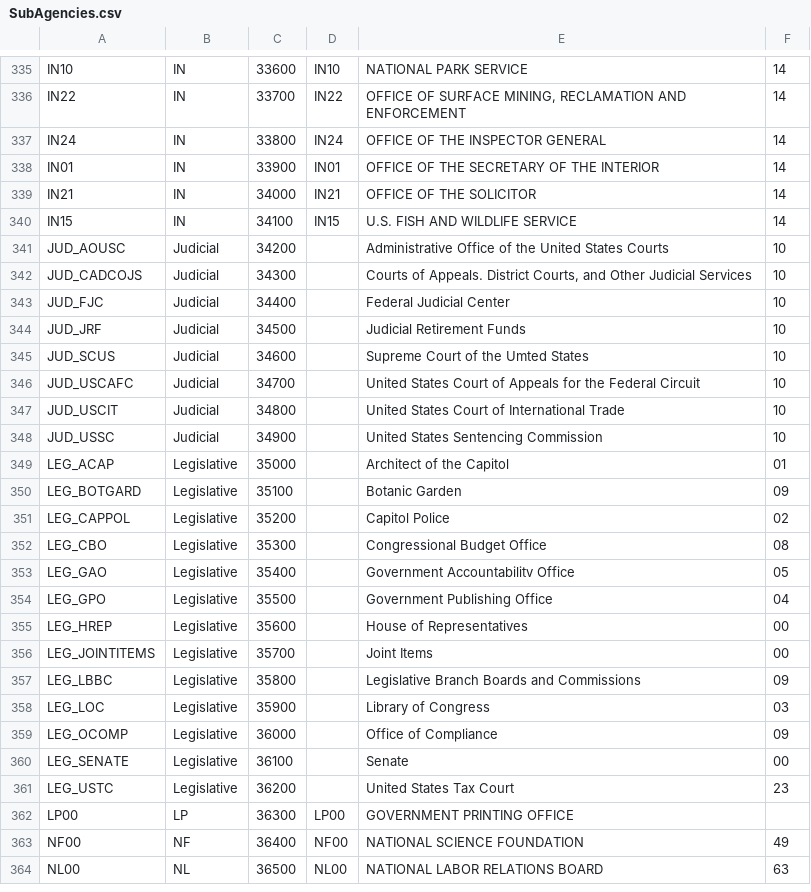
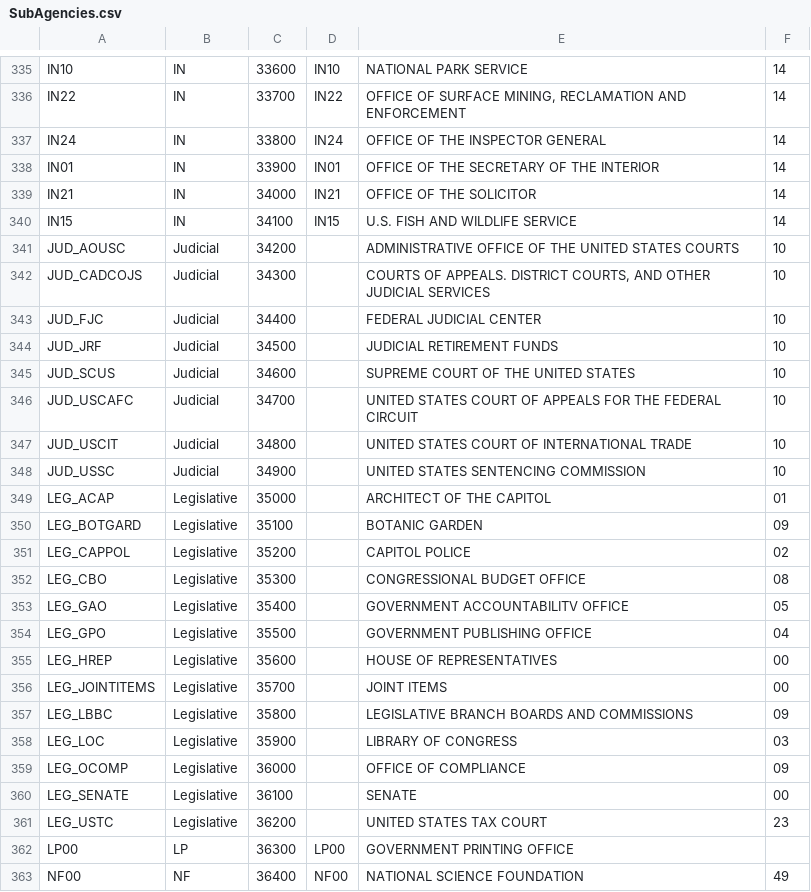
Before and after one commit to LeeTrent/lmsextreg, a CSV file: Database/DataImports/SubAgencies.csv, drawn as a sheet; only a part is shown, gaps mark what is left out; the shorter side is filled out with more unchanged rows.

```diff
--- a/Database/DataImports/SubAgencies.csv
+++ b/Database/DataImports/SubAgencies.csv
@@ -340,23 +340,23 @@ IN21,IN,34000,IN21,OFFICE OF THE SOLICITOR,14
 IN15,IN,34100,IN15,U.S. FISH AND WILDLIFE SERVICE,14
-JUD_AOUSC,Judicial,34200,,Administrative Office of the United States Courts,10
-JUD_CADCOJS,Judicial,34300,,"Courts of Appeals. District Courts, and Other Judicial Services",10
-JUD_FJC,Judicial,34400,,Federal Judicial Center,10
-JUD_JRF,Judicial,34500,,Judicial Retirement Funds,10
-JUD_SCUS,Judicial,34600,,Supreme Court of the Umted States,10
-JUD_USCAFC,Judicial,34700,,United States Court of Appeals for the Federal Circuit,10
-JUD_USCIT,Judicial,34800,,United States Court of International Trade,10
-JUD_USSC,Judicial,34900,,United States Sentencing Commission,10
-LEG_ACAP,Legislative,35000,,Architect of the Capitol,01
-LEG_BOTGARD,Legislative,35100,,Botanic Garden,09
-LEG_CAPPOL,Legislative,35200,,Capitol Police,02
-LEG_CBO,Legislative,35300,,Congressional Budget Office,08
-LEG_GAO,Legislative,35400,,Government Accountabilitv Office,05
-LEG_GPO,Legislative,35500,,Government Publishing Office,04
-LEG_HREP,Legislative,35600,,House of Representatives,00
-LEG_JOINTITEMS,Legislative,35700,,Joint Items,00
-LEG_LBBC,Legislative,35800,,Legislative Branch Boards and Commissions,09
-LEG_LOC,Legislative,35900,,Library of Congress,03
-LEG_OCOMP,Legislative,36000,,Office of Compliance,09
-LEG_SENATE,Legislative,36100,,Senate,00
-LEG_USTC,Legislative,36200,,United States Tax Court,23
+JUD_AOUSC,Judicial,34200,,ADMINISTRATIVE OFFICE OF THE UNITED STATES COURTS,10
+JUD_CADCOJS,Judicial,34300,,"COURTS OF APPEALS. DISTRICT COURTS, AND OTHER JUDICIAL SERVICES",10
+JUD_FJC,Judicial,34400,,FEDERAL JUDICIAL CENTER,10
+JUD_JRF,Judicial,34500,,JUDICIAL RETIREMENT FUNDS,10
+JUD_SCUS,Judicial,34600,,SUPREME COURT OF THE UNITED STATES,10
+JUD_USCAFC,Judicial,34700,,UNITED STATES COURT OF APPEALS FOR THE FEDERAL CIRCUIT,10
+JUD_USCIT,Judicial,34800,,UNITED STATES COURT OF INTERNATIONAL TRADE,10
+JUD_USSC,Judicial,34900,,UNITED STATES SENTENCING COMMISSION,10
+LEG_ACAP,Legislative,35000,,ARCHITECT OF THE CAPITOL,01
+LEG_BOTGARD,Legislative,35100,,BOTANIC GARDEN,09
+LEG_CAPPOL,Legislative,35200,,CAPITOL POLICE,02
+LEG_CBO,Legislative,35300,,CONGRESSIONAL BUDGET OFFICE,08
+LEG_GAO,Legislative,35400,,GOVERNMENT ACCOUNTABILITV OFFICE,05
+LEG_GPO,Legislative,35500,,GOVERNMENT PUBLISHING OFFICE,04
+LEG_HREP,Legislative,35600,,HOUSE OF REPRESENTATIVES,00
+LEG_JOINTITEMS,Legislative,35700,,JOINT ITEMS,00
+LEG_LBBC,Legislative,35800,,LEGISLATIVE BRANCH BOARDS AND COMMISSIONS,09
+LEG_LOC,Legislative,35900,,LIBRARY OF CONGRESS,03
+LEG_OCOMP,Legislative,36000,,OFFICE OF COMPLIANCE,09
+LEG_SENATE,Legislative,36100,,SENATE,00
+LEG_USTC,Legislative,36200,,UNITED STATES TAX COURT,23
 LP00,LP,36300,LP00,GOVERNMENT PRINTING OFFICE,
```
Also changed, not shown: Database/DataImports/Agencies.csv.
